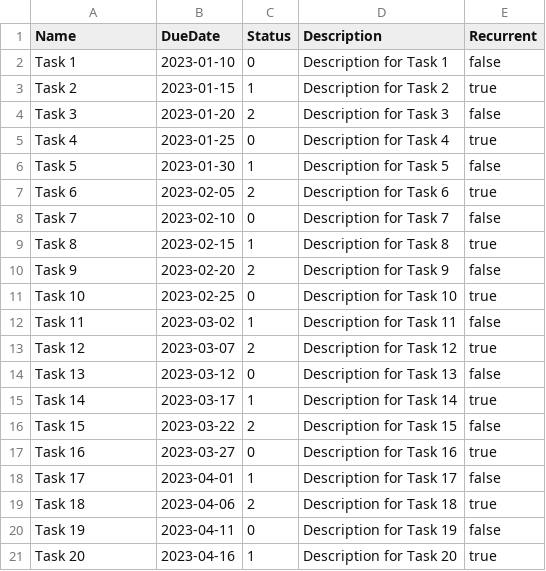
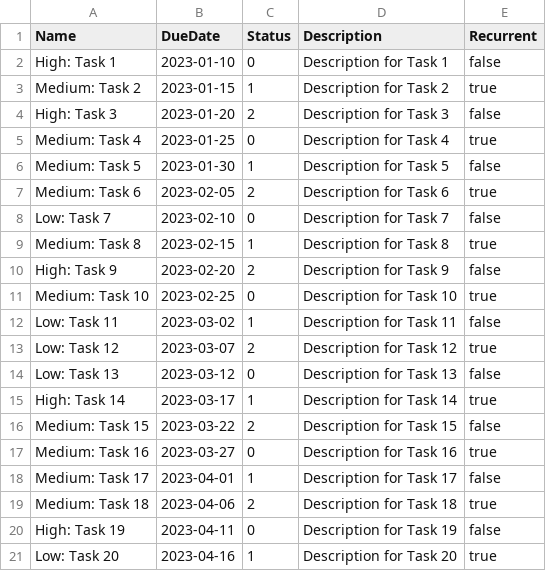
Before and after one commit to clarabatt/learning-golang, a CSV file: task-manager/tasks.csv, drawn as a sheet.

Commit message:
tasks priority

```diff
--- a/task-manager/tasks.csv
+++ b/task-manager/tasks.csv
@@ -1,21 +1,21 @@
 Name,DueDate,Status,Description,Recurrent
-"Task 1","2023-01-10",0,"Description for Task 1",false
-"Task 2","2023-01-15",1,"Description for Task 2",true
-"Task 3","2023-01-20",2,"Description for Task 3",false
-"Task 4","2023-01-25",0,"Description for Task 4",true
-"Task 5","2023-01-30",1,"Description for Task 5",false
-"Task 6","2023-02-05",2,"Description for Task 6",true
-"Task 7","2023-02-10",0,"Description for Task 7",false
-"Task 8","2023-02-15",1,"Description for Task 8",true
-"Task 9","2023-02-20",2,"Description for Task 9",false
-"Task 10","2023-02-25",0,"Description for Task 10",true
-"Task 11","2023-03-02",1,"Description for Task 11",false
-"Task 12","2023-03-07",2,"Description for Task 12",true
-"Task 13","2023-03-12",0,"Description for Task 13",false
-"Task 14","2023-03-17",1,"Description for Task 14",true
-"Task 15","2023-03-22",2,"Description for Task 15",false
-"Task 16","2023-03-27",0,"Description for Task 16",true
-"Task 17","2023-04-01",1,"Description for Task 17",false
-"Task 18","2023-04-06",2,"Description for Task 18",true
-"Task 19","2023-04-11",0,"Description for Task 19",false
-"Task 20","2023-04-16",1,"Description for Task 20",true
+"High: Task 1","2023-01-10",0,"Description for Task 1",false
+"Medium: Task 2","2023-01-15",1,"Description for Task 2",true
+"High: Task 3","2023-01-20",2,"Description for Task 3",false
+"Medium: Task 4","2023-01-25",0,"Description for Task 4",true
+"Medium: Task 5","2023-01-30",1,"Description for Task 5",false
+"Medium: Task 6","2023-02-05",2,"Description for Task 6",true
+"Low: Task 7","2023-02-10",0,"Description for Task 7",false
+"Medium: Task 8","2023-02-15",1,"Description for Task 8",true
+"High: Task 9","2023-02-20",2,"Description for Task 9",false
+"Medium: Task 10","2023-02-25",0,"Description for Task 10",true
+"Low: Task 11","2023-03-02",1,"Description for Task 11",false
+"Low: Task 12","2023-03-07",2,"Description for Task 12",true
+"Low: Task 13","2023-03-12",0,"Description for Task 13",false
+"High: Task 14","2023-03-17",1,"Description for Task 14",true
+"Medium: Task 15","2023-03-22",2,"Description for Task 15",false
+"Medium: Task 16","2023-03-27",0,"Description for Task 16",true
+"Medium: Task 17","2023-04-01",1,"Description for Task 17",false
+"Medium: Task 18","2023-04-06",2,"Description for Task 18",true
+"High: Task 19","2023-04-11",0,"Description for Task 19",false
+"Low: Task 20","2023-04-16",1,"Description for Task 20",true
```
Also changed, not shown: 1 other file.
